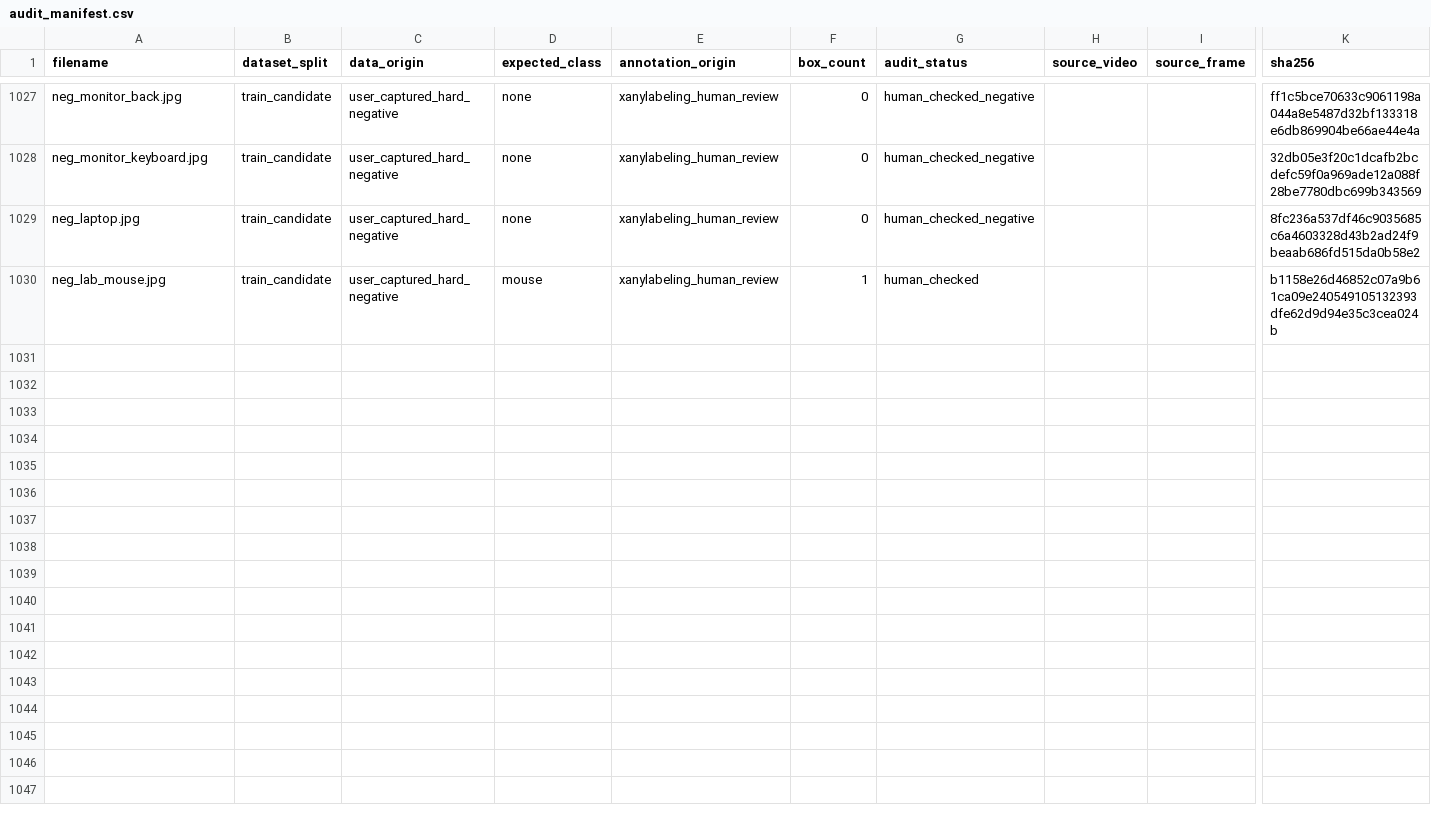
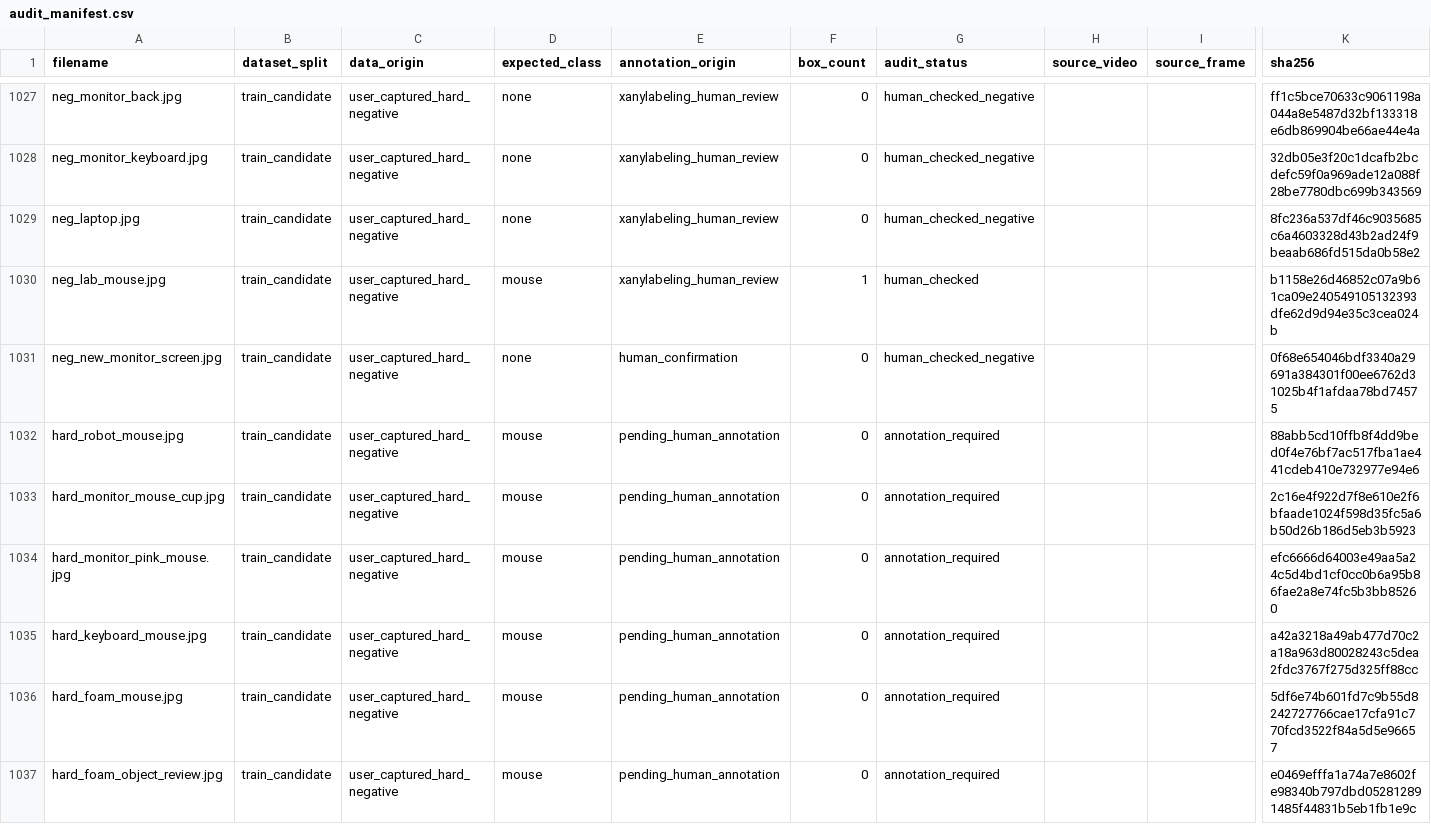
Before and after one commit to Zeroling681/robomaster-yolo-ros2, a CSV file: dataset_work/audit_dataset/audit_manifest.csv, drawn as a sheet; only a part is shown, gaps mark what is left out; rows hold the shown columns only; the diff names each change by its address in the sheet, - before the commit and + after, or states it on an @@ line.

Commit message:
data(audit): 补充困难负样本并记录去重结果

```diff
--- a/dataset_work/audit_dataset/audit_manifest.csv
+++ b/dataset_work/audit_dataset/audit_manifest.csv
+row 1031: neg_new_monitor_screen.jpg | train_candidate | user_captured_hard_negative | none | human_confirmation | 0 | human_checked_negative |  |  | 0f68e654046bdf3340a29691a384301f00ee6762d31025b4f1afdaa78bd74575
+row 1032: hard_robot_mouse.jpg | train_candidate | user_captured_hard_negative | mouse | pending_human_annotation | 0 | annotation_required |  |  | 88abb5cd10ffb8f4dd9bed0f4e76bf7ac517fba1ae441cdeb410e732977e94e6
+row 1033: hard_monitor_mouse_cup.jpg | train_candidate | user_captured_hard_negative | mouse | pending_human_annotation | 0 | annotation_required |  |  | 2c16e4f922d7f8e610e2f6bfaade1024f598d35fc5a6b50d26b186d5eb3b5923
+row 1034: hard_monitor_pink_mouse.jpg | train_candidate | user_captured_hard_negative | mouse | pending_human_annotation | 0 | annotation_required |  |  | efc6666d64003e49aa5a24c5d4bd1cf0cc0b6a95b86fae2a8e74fc5b3bb85260
+row 1035: hard_keyboard_mouse.jpg | train_candidate | user_captured_hard_negative | mouse | pending_human_annotation | 0 | annotation_required |  |  | a42a3218a49ab477d70c2a18a963d80028243c5dea2fdc3767f275d325ff88cc
+row 1036: hard_foam_mouse.jpg | train_candidate | user_captured_hard_negative | mouse | pending_human_annotation | 0 | annotation_required |  |  | 5df6e74b601fd7c9b55d8242727766cae17cfa91c770fcd3522f84a5d5e96657
+row 1037: hard_foam_object_review.jpg | train_candidate | user_captured_hard_negative | mouse | pending_human_annotation | 0 | annotation_required |  |  | e0469efffa1a74a7e8602fe98340b797dbd052812891485f44831b5eb1fb1e9c
```
Also changed, not shown: dataset_work/audit_dataset/yolo_export/export_manifest.csv, 20 other files.
